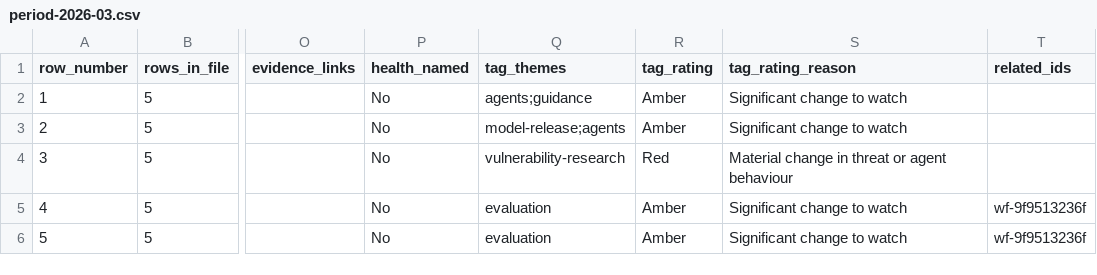
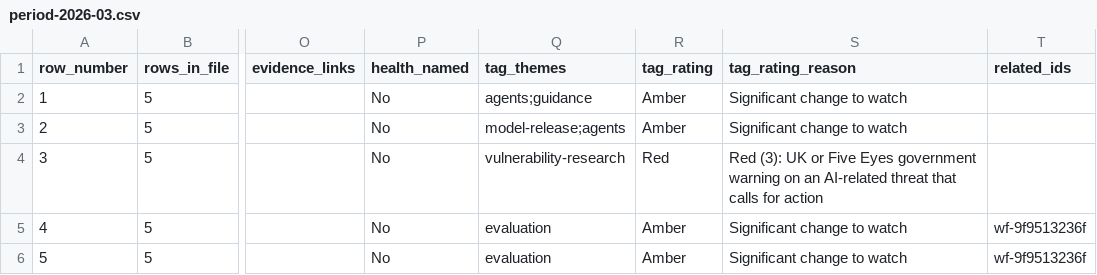
Before and after one commit to rotherdrummer/ai_cyber_news, a CSV file: data/period-2026-03.csv, drawn as a sheet; only a part is shown, gaps mark what is left out; the diff names each change by its address in the sheet, - before the commit and + after, or states it on an @@ line.

```diff
--- a/data/period-2026-03.csv
+++ b/data/period-2026-03.csv
-S4 (tag_rating_reason): Material change in threat or agent behaviour
+S4 (tag_rating_reason): Red (3): UK or Five Eyes government warning on an AI-related threat that calls for action
```
Also changed, not shown: data/items.csv, data/period-2026-06.csv, 11 other files.
